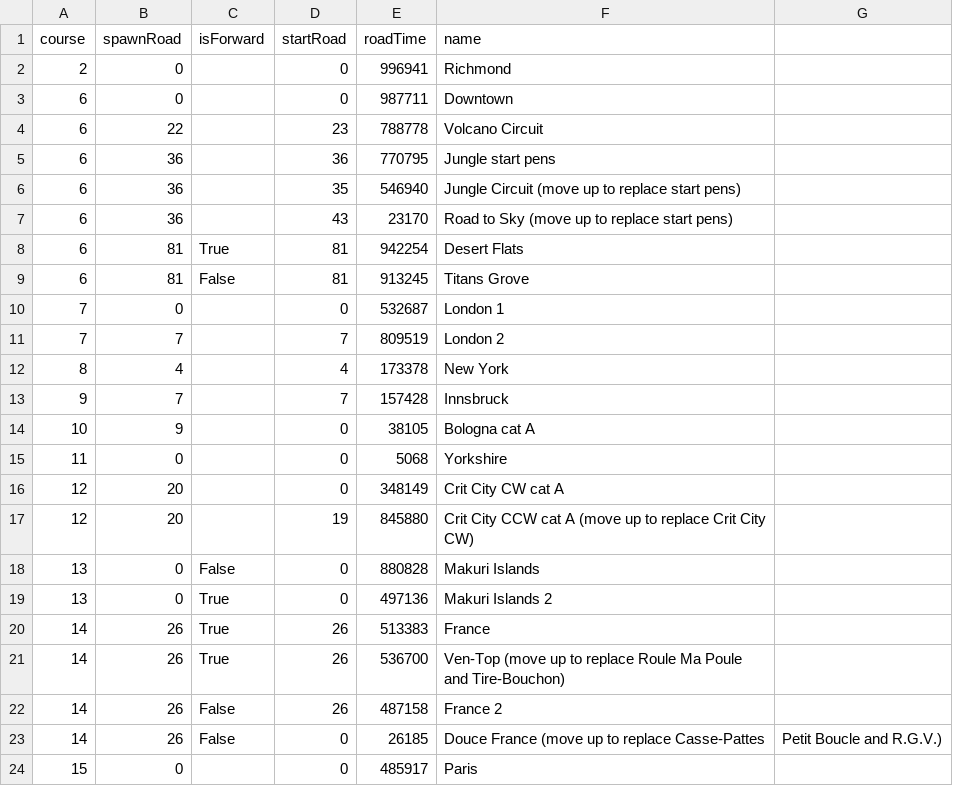
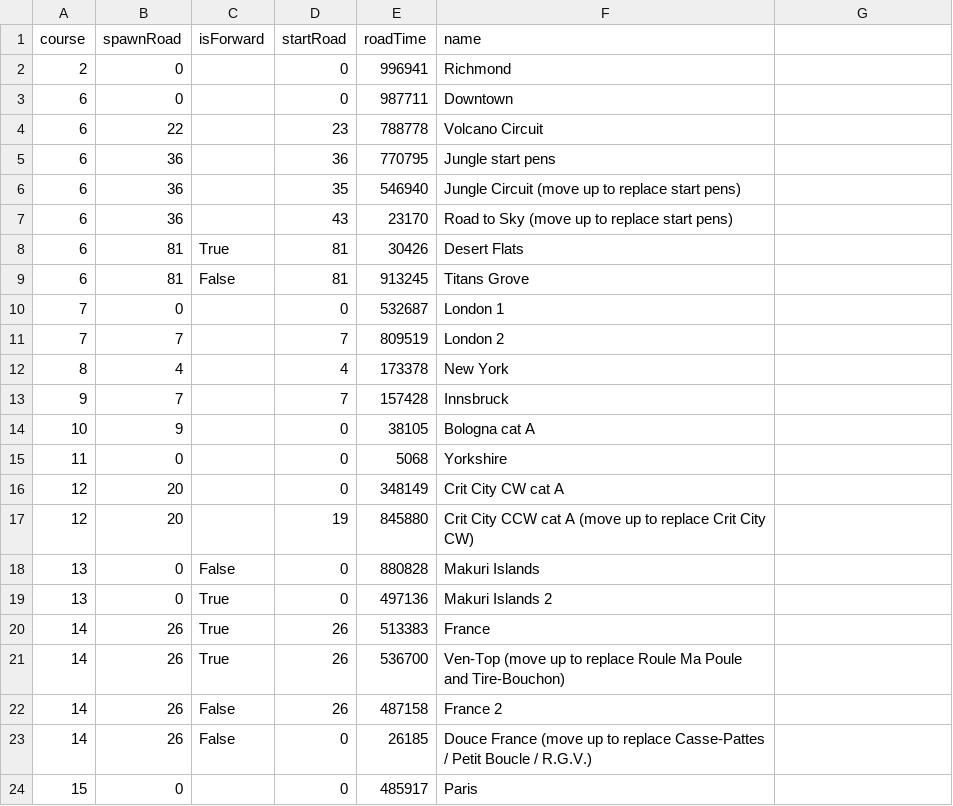
Before and after one commit to zoffline/zwift-offline, a CSV file: scripts/bot_start_lines.csv, drawn as a sheet.

Commit message:
Update desert start line
to work with new 'Triple Flat Loops' route

```diff
--- a/scripts/bot_start_lines.csv
+++ b/scripts/bot_start_lines.csv
@@ -7,3 +7,3 @@ course,spawnRoad,isForward,startRoad,roadTime,name
 6,36,,43,23170,Road to Sky (move up to replace start pens)
-6,81,True,81,942254,Desert Flats
+6,81,True,81,30426,Desert Flats
 6,81,False,81,913245,Titans Grove
@@ -22,3 +22,3 @@ course,spawnRoad,isForward,startRoad,roadTime,name
 14,26,False,26,487158,France 2
-14,26,False,0,26185,Douce France (move up to replace Casse-Pattes, Petit Boucle and R.G.V.)
+14,26,False,0,26185,Douce France (move up to replace Casse-Pattes / Petit Boucle / R.G.V.)
 15,0,,0,485917,Paris
```
Also changed, not shown: start_lines.csv.
